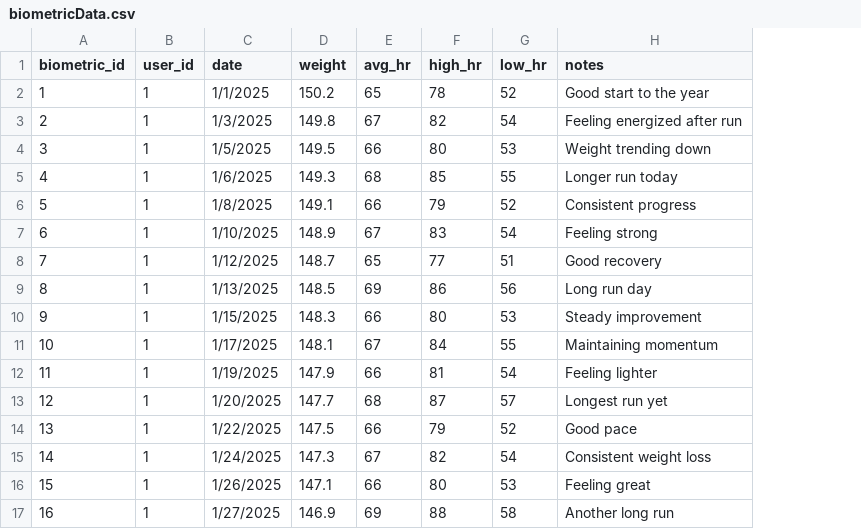
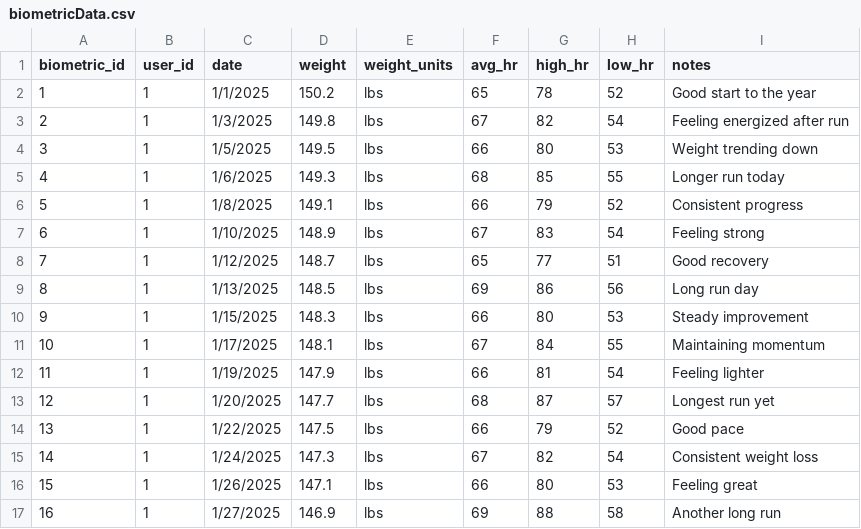
Before and after one commit to miguswong/healthhive, a CSV file: backend/fakeData/biometricData.csv, drawn as a sheet; the diff names each change by its address in the sheet, - before the commit and + after, or states it on an @@ line.

```diff
--- a/backend/fakeData/biometricData.csv
+++ b/backend/fakeData/biometricData.csv
+column E (weight_units), rows 2-17: all lbs
```
Also changed, not shown: 5 other files.
